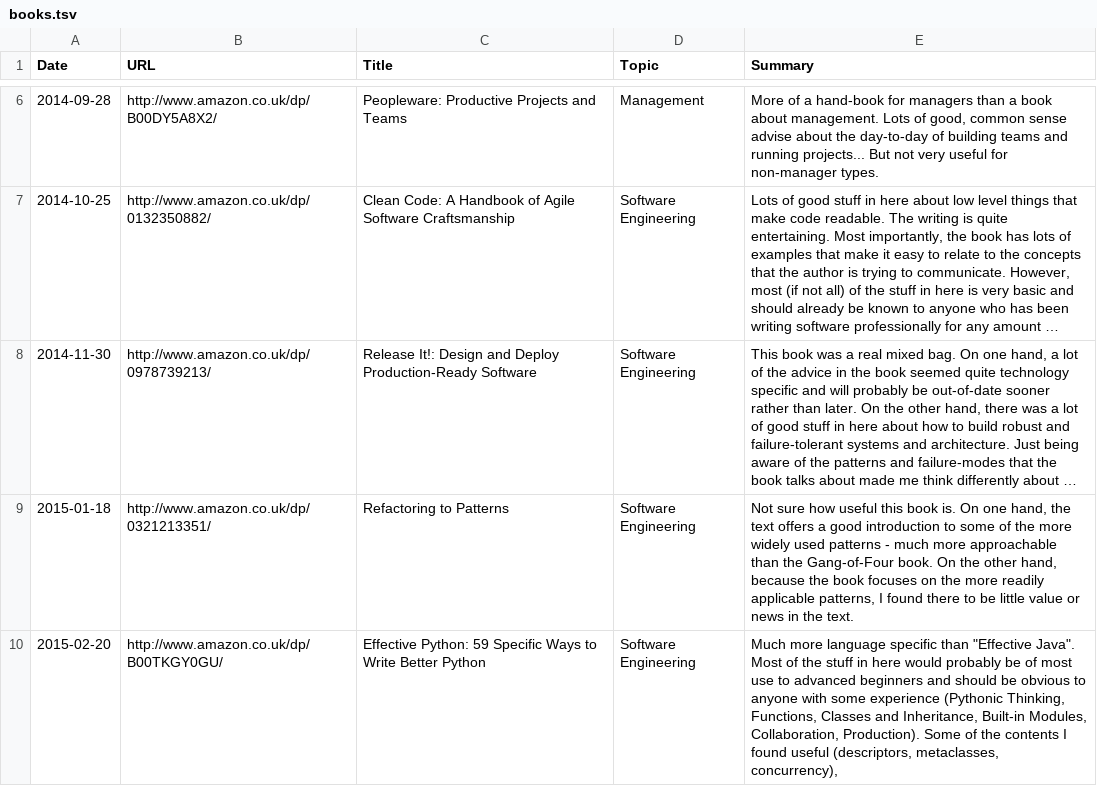
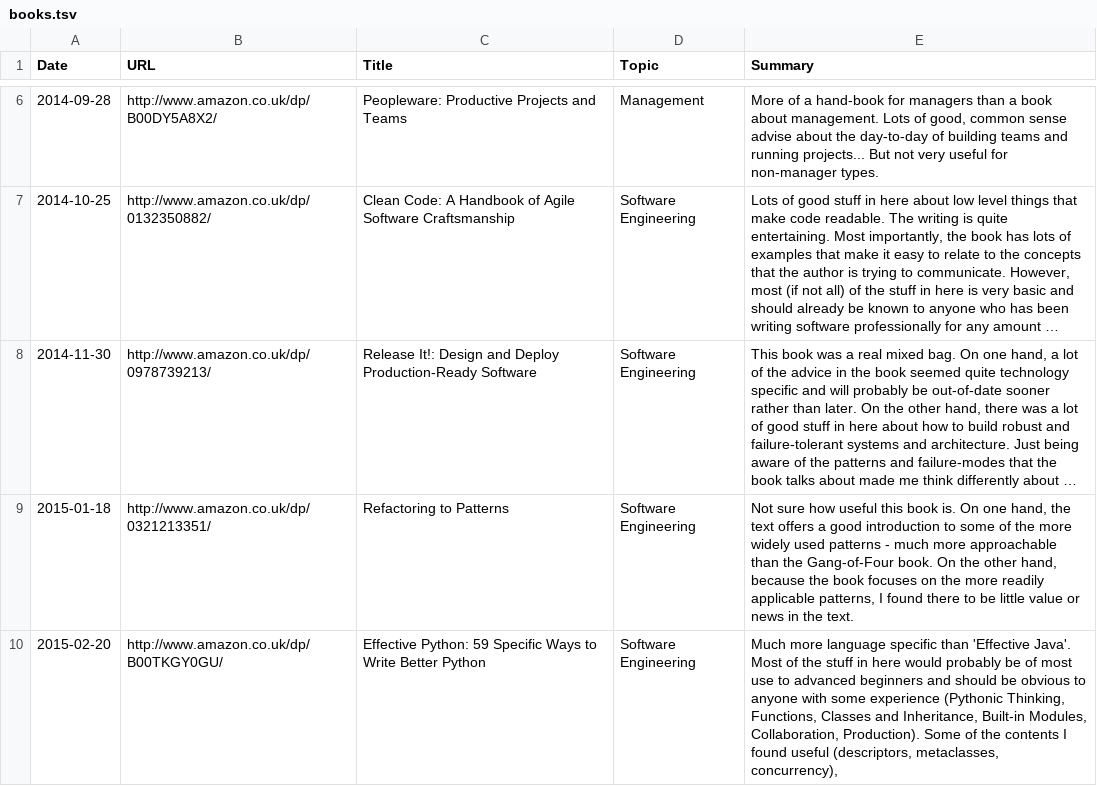
Before and after one commit to c-w/readings, a TSV file: data/books.tsv, drawn as a sheet; only a part is shown, gaps mark what is left out; long unchanged cells end in ….

Commit message:
Fix illegal quoting

```diff
--- a/data/books.tsv
+++ b/data/books.tsv
@@ -9,2 +9,2 @@ Date	URL	Title	Topic	Summary
 2015-01-18	http://www.amazon.co.uk/dp/0321213351/	Refactoring to Patterns	Software Engineering	Not sure how useful this book is. On one hand, the text offers a good introduction to some of the more widely used patterns - much more approachable than the Gang-of-Four book. On the other hand, because the book focuses on the more readily applicable patterns, I found there to be little value or news in the text.
-2015-02-20	http://www.amazon.co.uk/dp/B00TKGY0GU/	Effective Python: 59 Specific Ways to Write Better Python	Software Engineering	Much more language specific than "Effective Java". Most of the stuff in here would probably be of most use to advanced beginners and should be obvious to anyone with some experience (Pythonic Thinking, Functions, Classes and Inheritance, Built-in Modules, Collaboration, Production). Some of the contents I found useful (descriptors, metaclasses, concurrency),
+2015-02-20	http://www.amazon.co.uk/dp/B00TKGY0GU/	Effective Python: 59 Specific Ways to Write Better Python	Software Engineering	Much more language specific than 'Effective Java'. Most of the stuff in here would probably be of most use to advanced beginners and should be obvious to anyone with some experience (Pythonic Thinking, Functions, Classes and Inheritance, Built-in Modules, Collaboration, Production). Some of the contents I found useful (descriptors, metaclasses, concurrency),
```
